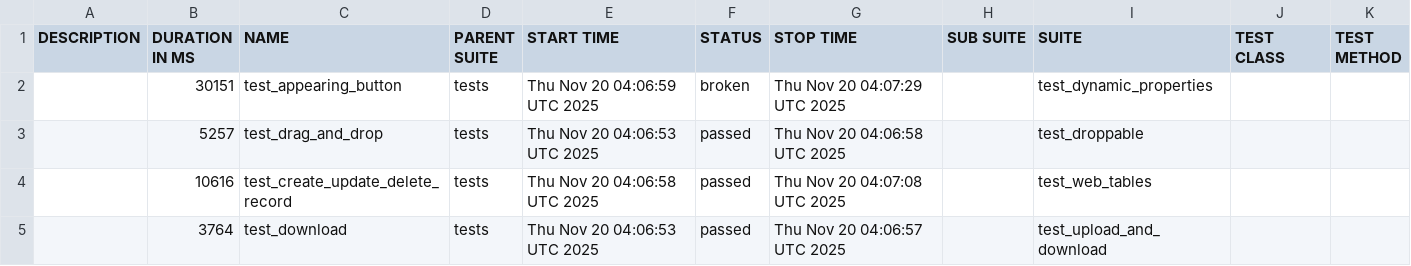
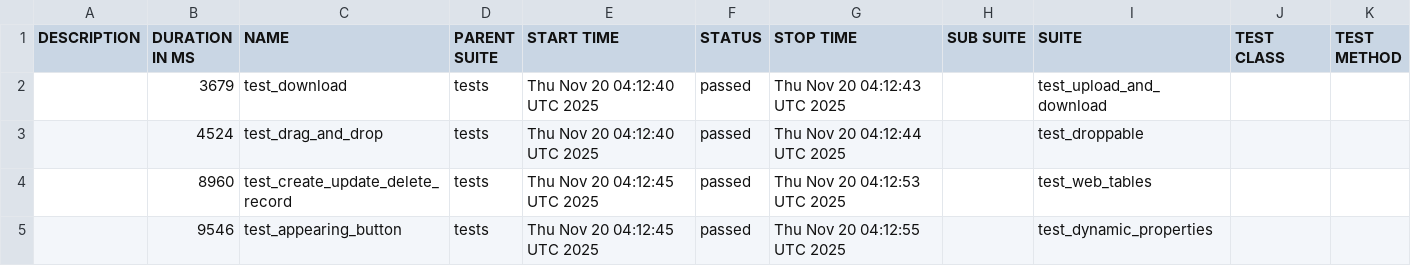
Before and after one commit to Somatori/playwright_python_base, a CSV file: data/suites.csv, drawn as a sheet.

```diff
--- a/data/suites.csv
+++ b/data/suites.csv
@@ -1,5 +1,5 @@
 "DESCRIPTION","DURATION IN MS","NAME","PARENT SUITE","START TIME","STATUS","STOP TIME","SUB SUITE","SUITE","TEST CLASS","TEST METHOD"
-"","30151","test_appearing_button","tests","Thu Nov 20 04:06:59 UTC 2025","broken","Thu Nov 20 04:07:29 UTC 2025","","test_dynamic_properties","",""
-"","5257","test_drag_and_drop","tests","Thu Nov 20 04:06:53 UTC 2025","passed","Thu Nov 20 04:06:58 UTC 2025","","test_droppable","",""
-"","10616","test_create_update_delete_record","tests","Thu Nov 20 04:06:58 UTC 2025","passed","Thu Nov 20 04:07:08 UTC 2025","","test_web_tables","",""
-"","3764","test_download","tests","Thu Nov 20 04:06:53 UTC 2025","passed","Thu Nov 20 04:06:57 UTC 2025","","test_upload_and_download","",""
+"","3679","test_download","tests","Thu Nov 20 04:12:40 UTC 2025","passed","Thu Nov 20 04:12:43 UTC 2025","","test_upload_and_download","",""
+"","4524","test_drag_and_drop","tests","Thu Nov 20 04:12:40 UTC 2025","passed","Thu Nov 20 04:12:44 UTC 2025","","test_droppable","",""
+"","8960","test_create_update_delete_record","tests","Thu Nov 20 04:12:45 UTC 2025","passed","Thu Nov 20 04:12:53 UTC 2025","","test_web_tables","",""
+"","9546","test_appearing_button","tests","Thu Nov 20 04:12:45 UTC 2025","passed","Thu Nov 20 04:12:55 UTC 2025","","test_dynamic_properties","",""
```
Also changed, not shown: 34 other files.
